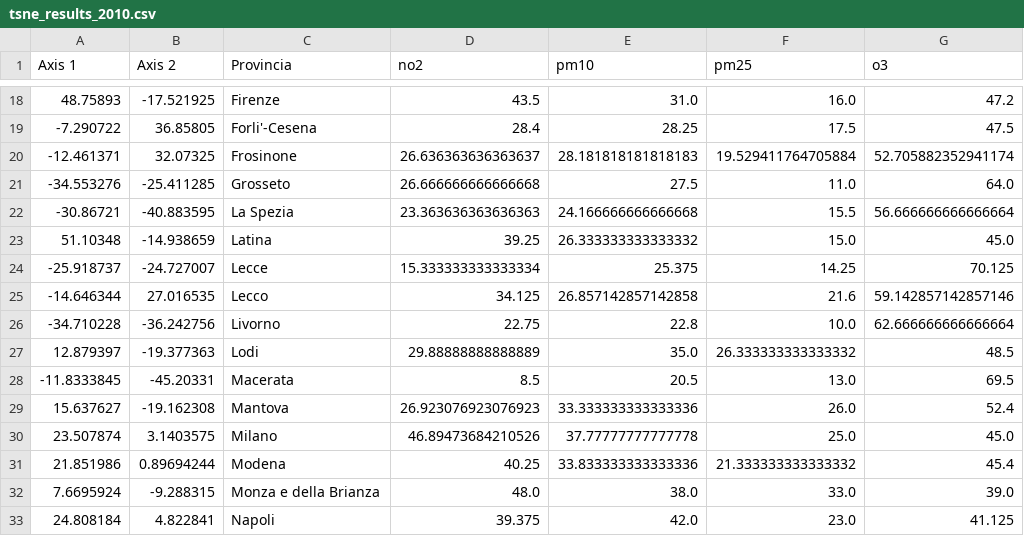
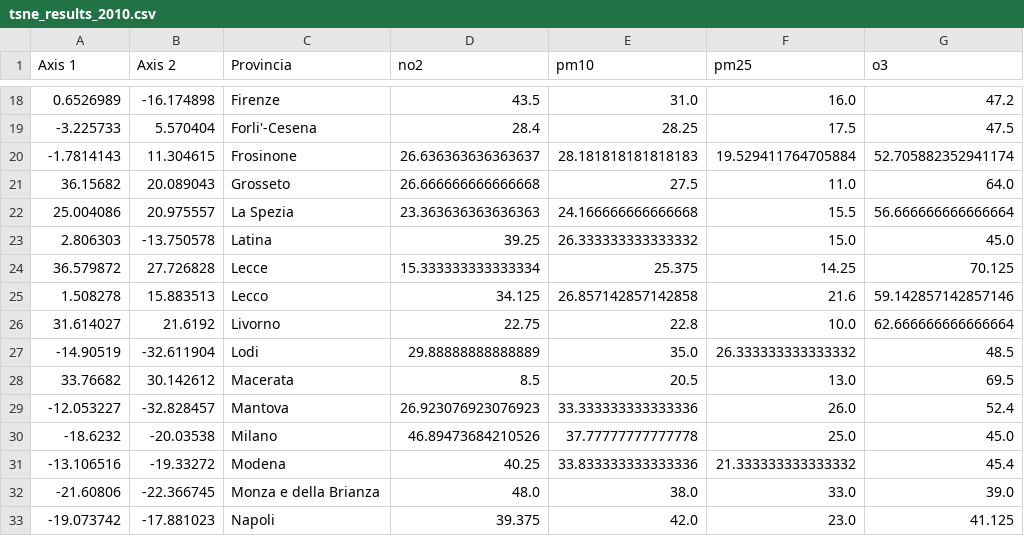
Before and after one commit to db1858927/VisualAnalytics, a CSV file: Dataset/tsne-results/Province/tsne_results_2010.csv, drawn as a sheet; only a part is shown, gaps mark what is left out; the diff covers the shown part only.

```diff
--- a/Dataset/tsne-results/Province/tsne_results_2010.csv
+++ b/Dataset/tsne-results/Province/tsne_results_2010.csv
@@ -18,16 +18,16 @@ Axis 1,Axis 2,Provincia,no2,pm10,pm25,o3
-48.75893,-17.521925,Firenze,43.5,31.0,16.0,47.2
--7.290722,36.85805,Forli'-Cesena,28.4,28.25,17.5,47.5
--12.461371,32.07325,Frosinone,26.636363636363637,28.181818181818183,19.529411764705884,52.705882352941174
--34.553276,-25.411285,Grosseto,26.666666666666668,27.5,11.0,64.0
--30.86721,-40.883595,La Spezia,23.363636363636363,24.166666666666668,15.5,56.666666666666664
-51.10348,-14.938659,Latina,39.25,26.333333333333332,15.0,45.0
--25.918737,-24.727007,Lecce,15.333333333333334,25.375,14.25,70.125
--14.646344,27.016535,Lecco,34.125,26.857142857142858,21.6,59.142857142857146
--34.710228,-36.242756,Livorno,22.75,22.8,10.0,62.666666666666664
-12.879397,-19.377363,Lodi,29.88888888888889,35.0,26.333333333333332,48.5
--11.8333845,-45.20331,Macerata,8.5,20.5,13.0,69.5
-15.637627,-19.162308,Mantova,26.923076923076923,33.333333333333336,26.0,52.4
-23.507874,3.1403575,Milano,46.89473684210526,37.77777777777778,25.0,45.0
-21.851986,0.89694244,Modena,40.25,33.833333333333336,21.333333333333332,45.4
-7.6695924,-9.288315,Monza e della Brianza,48.0,38.0,33.0,39.0
-24.808184,4.822841,Napoli,39.375,42.0,23.0,41.125
+0.6526989,-16.174898,Firenze,43.5,31.0,16.0,47.2
+-3.225733,5.570404,Forli'-Cesena,28.4,28.25,17.5,47.5
+-1.7814143,11.304615,Frosinone,26.636363636363637,28.181818181818183,19.529411764705884,52.705882352941174
+36.15682,20.089043,Grosseto,26.666666666666668,27.5,11.0,64.0
+25.004086,20.975557,La Spezia,23.363636363636363,24.166666666666668,15.5,56.666666666666664
+2.806303,-13.750578,Latina,39.25,26.333333333333332,15.0,45.0
+36.579872,27.726828,Lecce,15.333333333333334,25.375,14.25,70.125
+1.508278,15.883513,Lecco,34.125,26.857142857142858,21.6,59.142857142857146
+31.614027,21.6192,Livorno,22.75,22.8,10.0,62.666666666666664
+-14.90519,-32.611904,Lodi,29.88888888888889,35.0,26.333333333333332,48.5
+33.76682,30.142612,Macerata,8.5,20.5,13.0,69.5
+-12.053227,-32.828457,Mantova,26.923076923076923,33.333333333333336,26.0,52.4
+-18.6232,-20.03538,Milano,46.89473684210526,37.77777777777778,25.0,45.0
+-13.106516,-19.33272,Modena,40.25,33.833333333333336,21.333333333333332,45.4
+-21.60806,-22.366745,Monza e della Brianza,48.0,38.0,33.0,39.0
+-19.073742,-17.881023,Napoli,39.375,42.0,23.0,41.125
```
Also changed, not shown: 94 edited cells elsewhere in this file, 3 other files.
